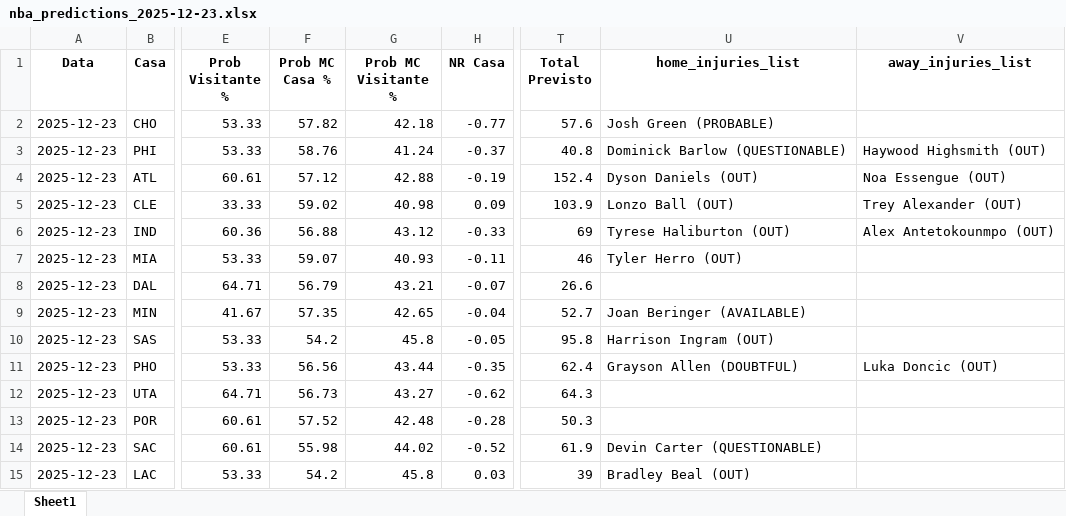
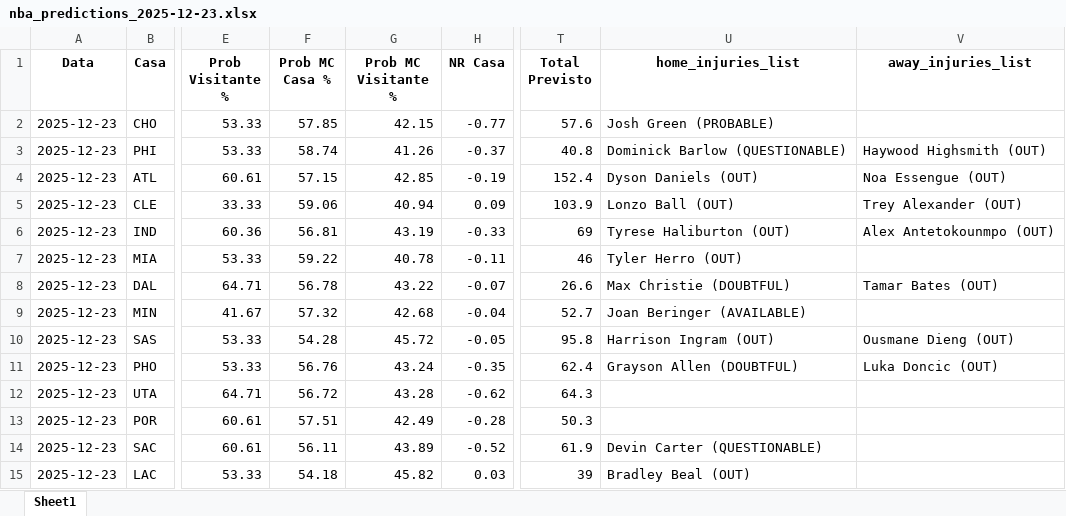
Before and after one commit to denismuril/nba-predictor, an Excel workbook: results/nba_predictions_2025-12-23.xlsx, sheet Sheet1, drawn as a sheet; only a part is shown, gaps mark what is left out; values as stored, in another font and other column widths than the file's, no borders; the diff names each change by its address in the sheet, - before the commit and + after, or states it on an @@ line.

Commit message:
feat: Implement new prediction pipeline with cached odds and injury data, and generate daily prediction reports.

```diff
--- a/results/nba_predictions_2025-12-23.xlsx (sheet Sheet1)
+++ b/results/nba_predictions_2025-12-23.xlsx (sheet Sheet1)
-F2 (Prob MC Casa %): 57.82
+F2 (Prob MC Casa %): 57.85
-G2 (Prob MC Visitante %): 42.18
+G2 (Prob MC Visitante %): 42.15
-F3 (Prob MC Casa %): 58.76
+F3 (Prob MC Casa %): 58.74
-G3 (Prob MC Visitante %): 41.24
+G3 (Prob MC Visitante %): 41.26
-F4 (Prob MC Casa %): 57.12
+F4 (Prob MC Casa %): 57.15
-G4 (Prob MC Visitante %): 42.88
+G4 (Prob MC Visitante %): 42.85
-F5 (Prob MC Casa %): 59.02
+F5 (Prob MC Casa %): 59.06
-G5 (Prob MC Visitante %): 40.98
+G5 (Prob MC Visitante %): 40.94
-F6 (Prob MC Casa %): 56.88
+F6 (Prob MC Casa %): 56.81
-G6 (Prob MC Visitante %): 43.12
+G6 (Prob MC Visitante %): 43.19
-F7 (Prob MC Casa %): 59.07
+F7 (Prob MC Casa %): 59.22
-G7 (Prob MC Visitante %): 40.93
+G7 (Prob MC Visitante %): 40.78
-F8 (Prob MC Casa %): 56.79
+F8 (Prob MC Casa %): 56.78
-G8 (Prob MC Visitante %): 43.21
+G8 (Prob MC Visitante %): 43.22
-U8 (home_injuries_list): (empty)
+U8 (home_injuries_list): Max Christie (DOUBTFUL)
-V8 (away_injuries_list): (empty)
+V8 (away_injuries_list): Tamar Bates (OUT)
-F9 (Prob MC Casa %): 57.35
+F9 (Prob MC Casa %): 57.32
-G9 (Prob MC Visitante %): 42.65
+G9 (Prob MC Visitante %): 42.68
-F10 (Prob MC Casa %): 54.2
+F10 (Prob MC Casa %): 54.28
-G10 (Prob MC Visitante %): 45.8
+G10 (Prob MC Visitante %): 45.72
-V10 (away_injuries_list): (empty)
+V10 (away_injuries_list): Ousmane Dieng (OUT)
-F11 (Prob MC Casa %): 56.56
+F11 (Prob MC Casa %): 56.76
-G11 (Prob MC Visitante %): 43.44
+G11 (Prob MC Visitante %): 43.24
-F12 (Prob MC Casa %): 56.73
+F12 (Prob MC Casa %): 56.72
-G12 (Prob MC Visitante %): 43.27
+G12 (Prob MC Visitante %): 43.28
-F13 (Prob MC Casa %): 57.52
+F13 (Prob MC Casa %): 57.51
-G13 (Prob MC Visitante %): 42.48
+G13 (Prob MC Visitante %): 42.49
-F14 (Prob MC Casa %): 55.98
+F14 (Prob MC Casa %): 56.11
-G14 (Prob MC Visitante %): 44.02
+G14 (Prob MC Visitante %): 43.89
-F15 (Prob MC Casa %): 54.2
+F15 (Prob MC Casa %): 54.18
-G15 (Prob MC Visitante %): 45.8
+G15 (Prob MC Visitante %): 45.82
```
Also changed, not shown: 7 other files.
